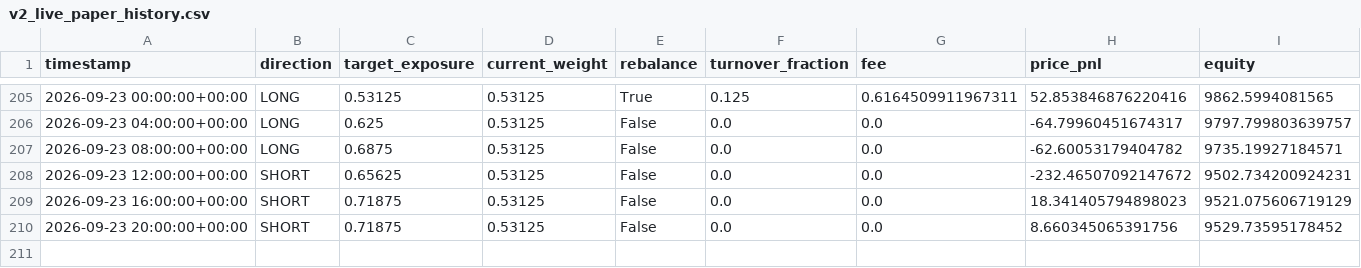
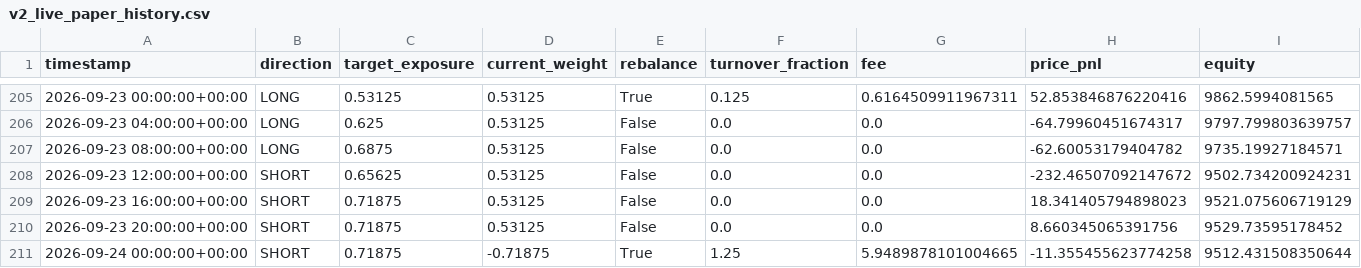
Before and after one commit to Nallge/crypto-strategy-dashboard, a CSV file: v2_live_paper_history.csv, drawn as a sheet; only a part is shown, gaps mark what is left out; the diff names each change by its address in the sheet, - before the commit and + after, or states it on an @@ line.

```diff
--- a/v2_live_paper_history.csv
+++ b/v2_live_paper_history.csv
+row 211: 2026-09-24 00:00:00+00:00 | SHORT | 0.71875 | -0.71875 | True | 1.25 | 5.9489878101004665 | -11.355455623774258 | 9512.431508350644
```
Also changed, not shown: bull_low_vol_paper_log.csv, v3_live_paper_history.csv.
